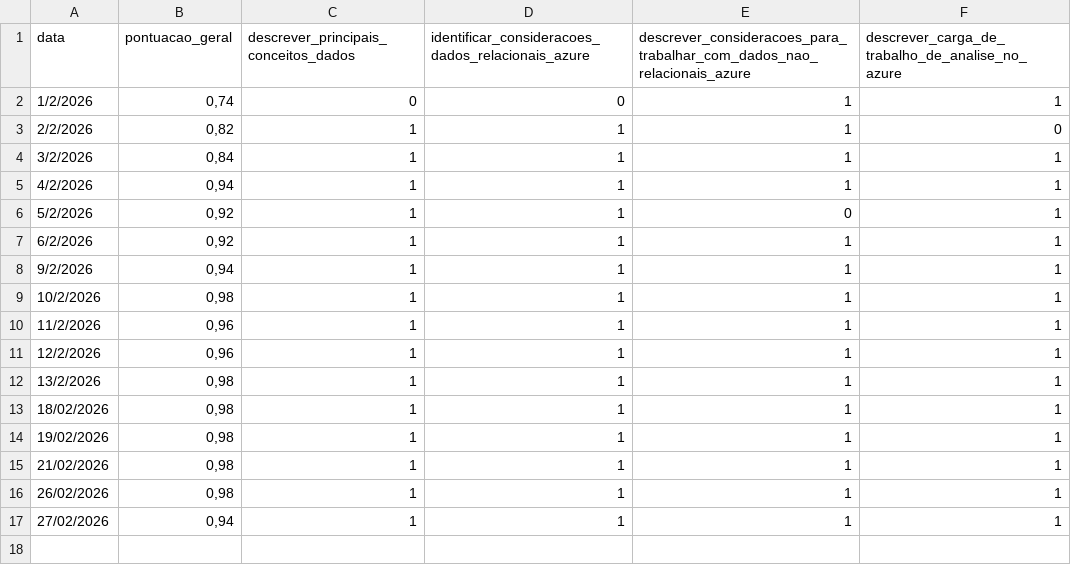
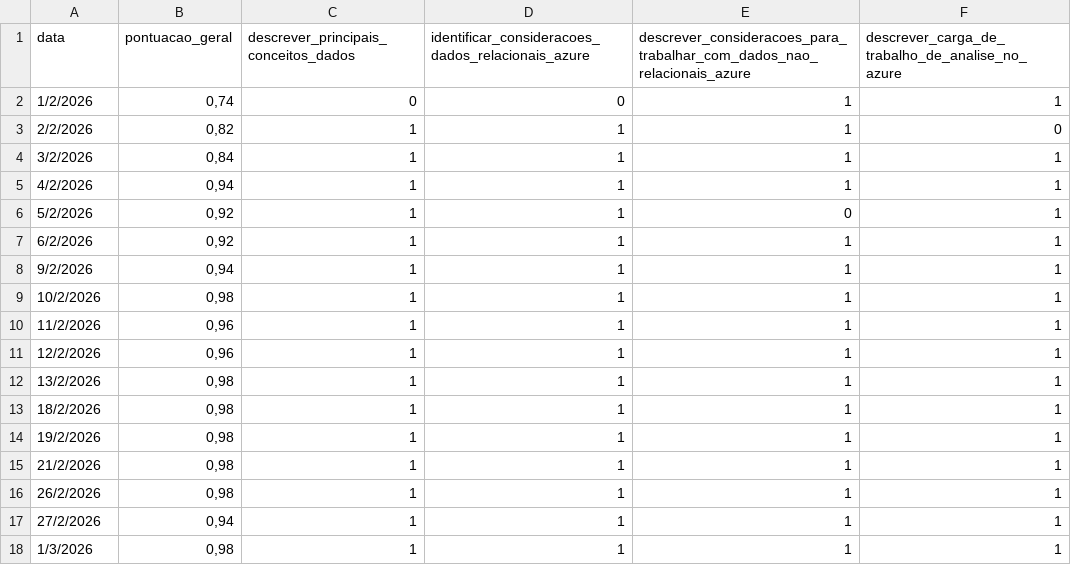
Before and after one commit to gabriel-lumertz/dp-900-certification, a CSV file: Introdução aos Dados do Microsoft Azure/avaliacao_pratica_do_exame_DP-900.csv, drawn as a sheet.

Commit message:
docs(dp-900): Update avaliacao_pratica_do_exame_DP-900.csv

```diff
--- a/Introdução aos Dados do Microsoft Azure/avaliacao_pratica_do_exame_DP-900.csv
+++ b/Introdução aos Dados do Microsoft Azure/avaliacao_pratica_do_exame_DP-900.csv
@@ -12,6 +12,7 @@ data,pontuacao_geral,descrever_principais_conceitos_dados,identificar_considerac
 13/2/2026,"0,98",1,1,1,1
-18/02/2026,"0,98",1,1,1,1
-19/02/2026,"0,98",1,1,1,1
-21/02/2026,"0,98",1,1,1,1
-26/02/2026,"0,98",1,1,1,1
-27/02/2026,"0,94",1,1,1,1
+18/2/2026,"0,98",1,1,1,1
+19/2/2026,"0,98",1,1,1,1
+21/2/2026,"0,98",1,1,1,1
+26/2/2026,"0,98",1,1,1,1
+27/2/2026,"0,94",1,1,1,1
+1/3/2026,"0,98",1,1,1,1
```
